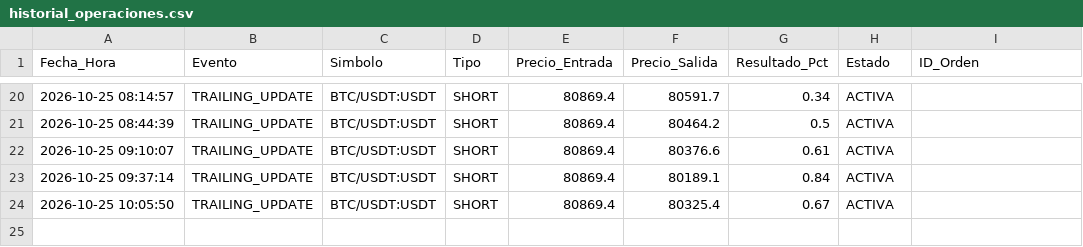
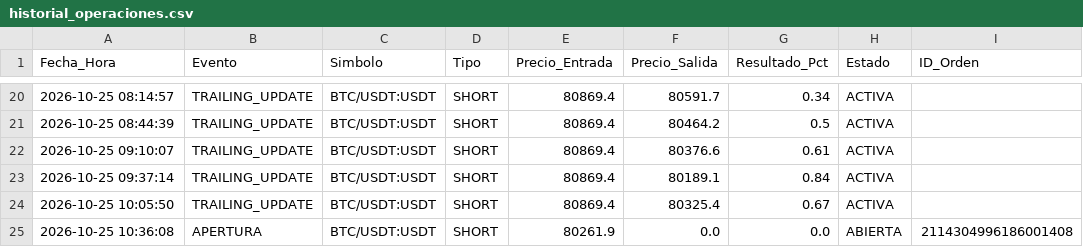
Before and after one commit to maneanaya-cell/ScalperBot, a CSV file: historial_operaciones.csv, drawn as a sheet; only a part is shown, gaps mark what is left out; the diff names each change by its address in the sheet, - before the commit and + after, or states it on an @@ line.

```diff
--- a/historial_operaciones.csv
+++ b/historial_operaciones.csv
+row 25: 2026-10-25 10:36:08 | APERTURA | BTC/USDT:USDT | SHORT | 80261.9 | 0.0 | 0.0 | ABIERTA | 2114304996186001408
```
